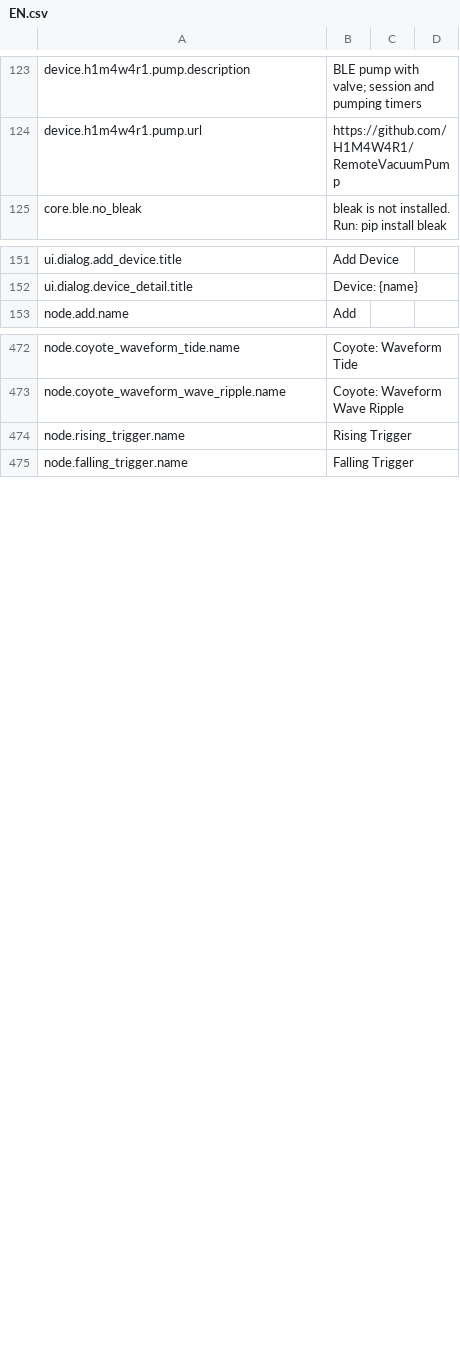
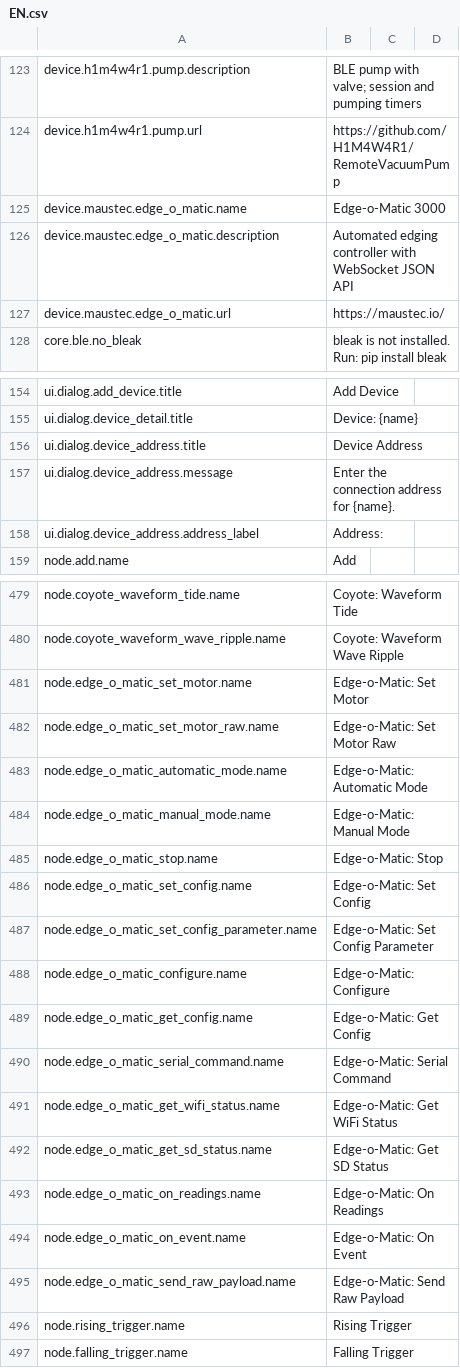
Before and after one commit to H1M4W4R1/GameFlow, a CSV file: locales/EN.csv, drawn as a sheet; only a part is shown, gaps mark what is left out; the diff covers the shown part only; the diff names each change by its address in the sheet, - before the commit and + after, or states it on an @@ line.

```diff
--- a/locales/EN.csv
+++ b/locales/EN.csv
+row 125: device.maustec.edge_o_matic.name | Edge-o-Matic 3000
+row 126: device.maustec.edge_o_matic.description | Automated edging controller with WebSocket JSON API
+row 127: device.maustec.edge_o_matic.url | https://maustec.io/
+row 156: ui.dialog.device_address.title | Device Address
+row 157: ui.dialog.device_address.message | Enter the connection address for {name}.
+row 158: ui.dialog.device_address.address_label | Address:
+row 481: node.edge_o_matic_set_motor.name | Edge-o-Matic: Set Motor
+row 482: node.edge_o_matic_set_motor_raw.name | Edge-o-Matic: Set Motor Raw
+row 483: node.edge_o_matic_automatic_mode.name | Edge-o-Matic: Automatic Mode
+row 484: node.edge_o_matic_manual_mode.name | Edge-o-Matic: Manual Mode
+row 485: node.edge_o_matic_stop.name | Edge-o-Matic: Stop
+row 486: node.edge_o_matic_set_config.name | Edge-o-Matic: Set Config
+row 487: node.edge_o_matic_set_config_parameter.name | Edge-o-Matic: Set Config Parameter
+row 488: node.edge_o_matic_configure.name | Edge-o-Matic: Configure
+row 489: node.edge_o_matic_get_config.name | Edge-o-Matic: Get Config
+row 490: node.edge_o_matic_serial_command.name | Edge-o-Matic: Serial Command
+row 491: node.edge_o_matic_get_wifi_status.name | Edge-o-Matic: Get WiFi Status
+row 492: node.edge_o_matic_get_sd_status.name | Edge-o-Matic: Get SD Status
+row 493: node.edge_o_matic_on_readings.name | Edge-o-Matic: On Readings
+row 494: node.edge_o_matic_on_event.name | Edge-o-Matic: On Event
+row 495: node.edge_o_matic_send_raw_payload.name | Edge-o-Matic: Send Raw Payload
```
Also changed, not shown: 1 added row elsewhere in this file, locales/PL.csv, 5 other files.
